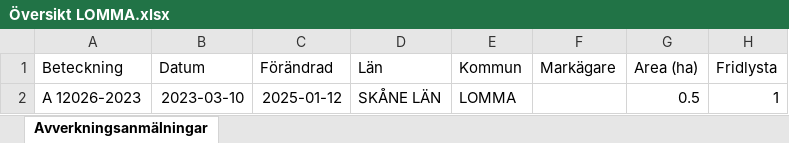
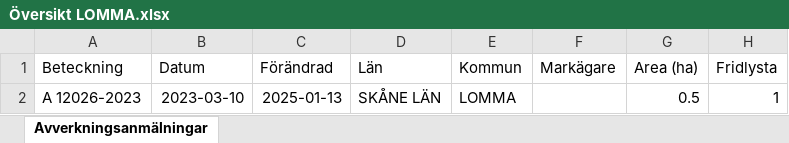
Before and after one commit to klasma/Logging_1262, an Excel workbook: Översikt LOMMA.xlsx, sheet Avverkningsanmälningar, drawn as a sheet; only a part is shown; values as stored, in another font and other column widths than the file's, no borders; the diff names each change by its address in the sheet, - before the commit and + after, or states it on an @@ line.

```diff
--- a/Översikt LOMMA.xlsx (sheet Avverkningsanmälningar)
+++ b/Översikt LOMMA.xlsx (sheet Avverkningsanmälningar)
-C2 (Förändrad): 2025-01-12
+C2 (Förändrad): 2025-01-13
```
Also changed, not shown: artfynd/A 12026-2023 artfynd.xlsx, 5 other files.
